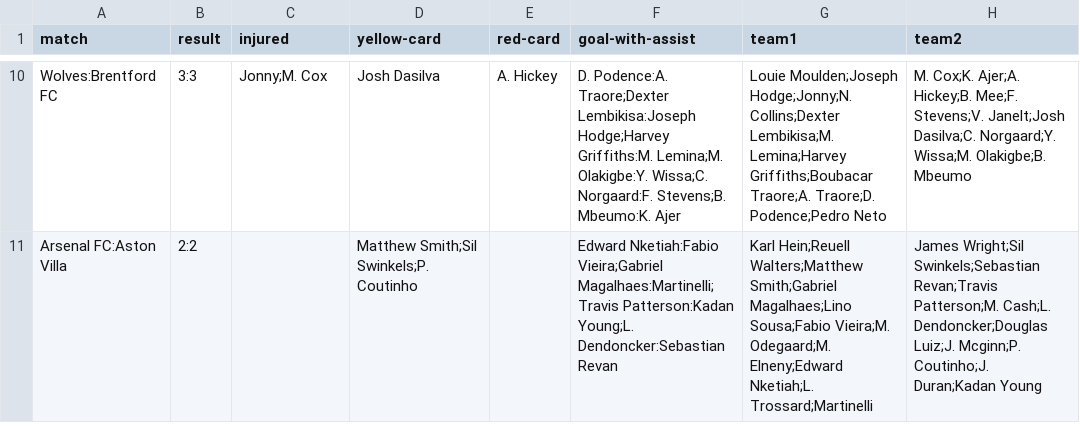
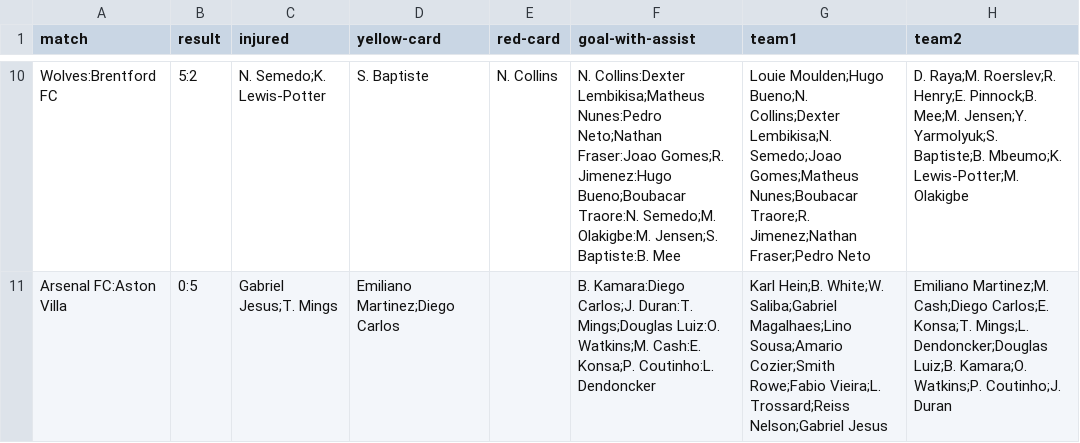
Before and after one commit to mostafa-kermaninia/Fantasy-Football-Game, a CSV file: data/weeks_stats/week_9.csv, drawn as a sheet; only a part is shown, gaps mark what is left out; the diff covers the shown part only; the diff names each change by its address in the sheet, - before the commit and + after, or states it on an @@ line.

```diff
--- a/data/weeks_stats/week_9.csv
+++ b/data/weeks_stats/week_9.csv
-B10 (result): 3:3
+B10 (result): 5:2
-C10 (injured): Jonny;M. Cox
+C10 (injured): N. Semedo;K. Lewis-Potter
-D10 (yellow-card): Josh Dasilva
+D10 (yellow-card): S. Baptiste
-E10 (red-card): A. Hickey
+E10 (red-card): N. Collins
-F10 (goal-with-assist): D. Podence:A. Traore;Dexter Lembikisa:Joseph Hodge;Harvey Griffiths:M. Lemina;M. Olakigbe:Y. Wissa;C. Norgaard:F. Stevens;B. Mbeumo:K. Ajer
+F10 (goal-with-assist): N. Collins:Dexter Lembikisa;Matheus Nunes:Pedro Neto;Nathan Fraser:Joao Gomes;R. Jimenez:Hugo Bueno;Boubacar Traore:N. Semedo;M. Olakigbe:M. Jensen;S. Baptiste:B. Mee
-G10 (team1): Louie Moulden;Joseph Hodge;Jonny;N. Collins;Dexter Lembikisa;M. Lemina;Harvey Griffiths;Boubacar Traore;A. Traore;D. Podence;Pedro Neto
+G10 (team1): Louie Moulden;Hugo Bueno;N. Collins;Dexter Lembikisa;N. Semedo;Joao Gomes;Matheus Nunes;Boubacar Traore;R. Jimenez;Nathan Fraser;Pedro Neto
-H10 (team2): M. Cox;K. Ajer;A. Hickey;B. Mee;F. Stevens;V. Janelt;Josh Dasilva;C. Norgaard;Y. Wissa;M. Olakigbe;B. Mbeumo
+H10 (team2): D. Raya;M. Roerslev;R. Henry;E. Pinnock;B. Mee;M. Jensen;Y. Yarmolyuk;S. Baptiste;B. Mbeumo;K. Lewis-Potter;M. Olakigbe
-B11 (result): 2:2
+B11 (result): 0:5
-C11 (injured): (empty)
+C11 (injured): Gabriel Jesus;T. Mings
-D11 (yellow-card): Matthew Smith;Sil Swinkels;P. Coutinho
+D11 (yellow-card): Emiliano Martinez;Diego Carlos
-F11 (goal-with-assist): Edward Nketiah:Fabio Vieira;Gabriel Magalhaes:Martinelli;Travis Patterson:Kadan Young;L. Dendoncker:Sebastian Revan
+F11 (goal-with-assist): B. Kamara:Diego Carlos;J. Duran:T. Mings;Douglas Luiz:O. Watkins;M. Cash:E. Konsa;P. Coutinho:L. Dendoncker
-G11 (team1): Karl Hein;Reuell Walters;Matthew Smith;Gabriel Magalhaes;Lino Sousa;Fabio Vieira;M. Odegaard;M. Elneny;Edward Nketiah;L. Trossard;Martinelli
+G11 (team1): Karl Hein;B. White;W. Saliba;Gabriel Magalhaes;Lino Sousa;Amario Cozier;Smith Rowe;Fabio Vieira;L. Trossard;Reiss Nelson;Gabriel Jesus
-H11 (team2): James Wright;Sil Swinkels;Sebastian Revan;Travis Patterson;M. Cash;L. Dendoncker;Douglas Luiz;J. Mcginn;P. Coutinho;J. Duran;Kadan Young
+H11 (team2): Emiliano Martinez;M. Cash;Diego Carlos;E. Konsa;T. Mings;L. Dendoncker;Douglas Luiz;B. Kamara;O. Watkins;P. Coutinho;J. Duran
```
Also changed, not shown: 55 edited cells elsewhere in this file, data/weeks_stats/week_13.csv, data/weeks_stats/week_14.csv, 17 other files.
